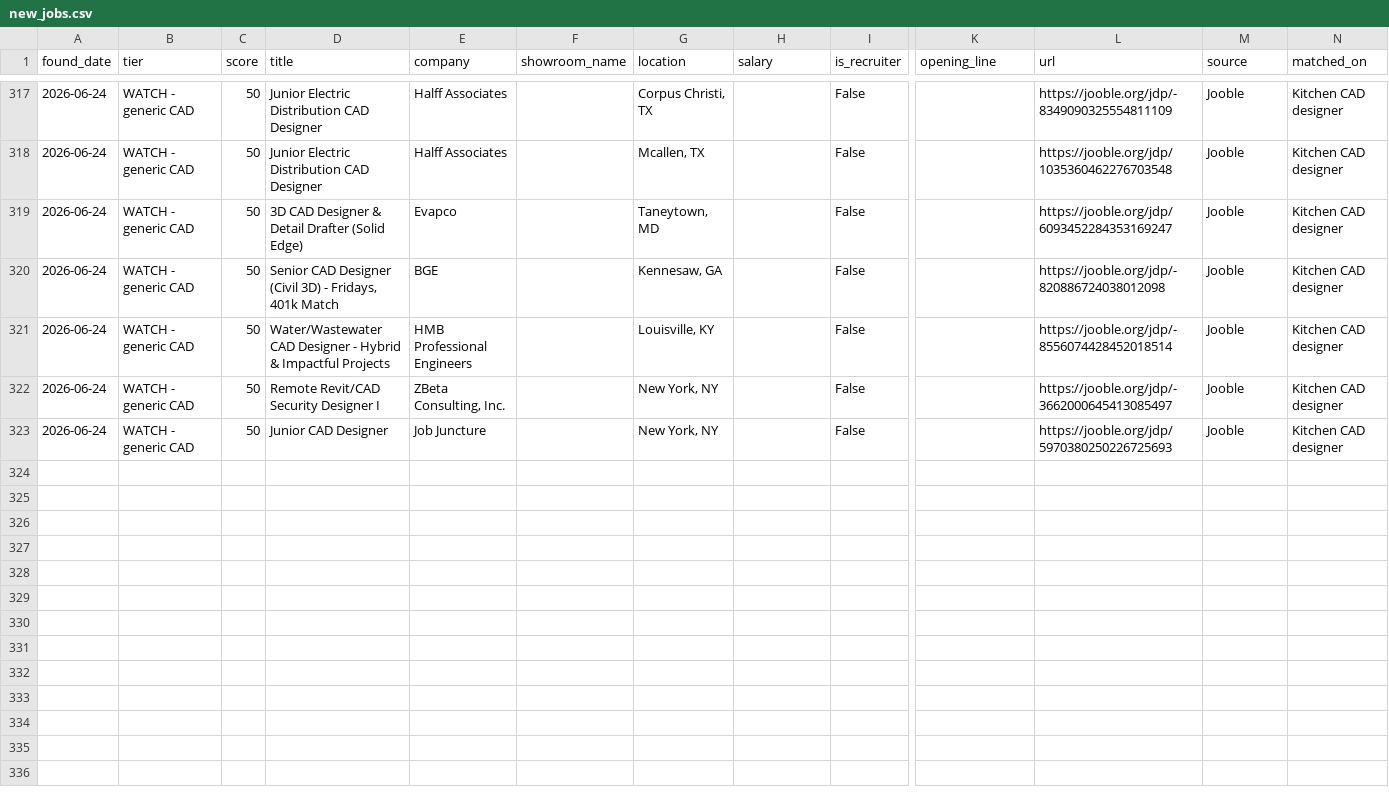
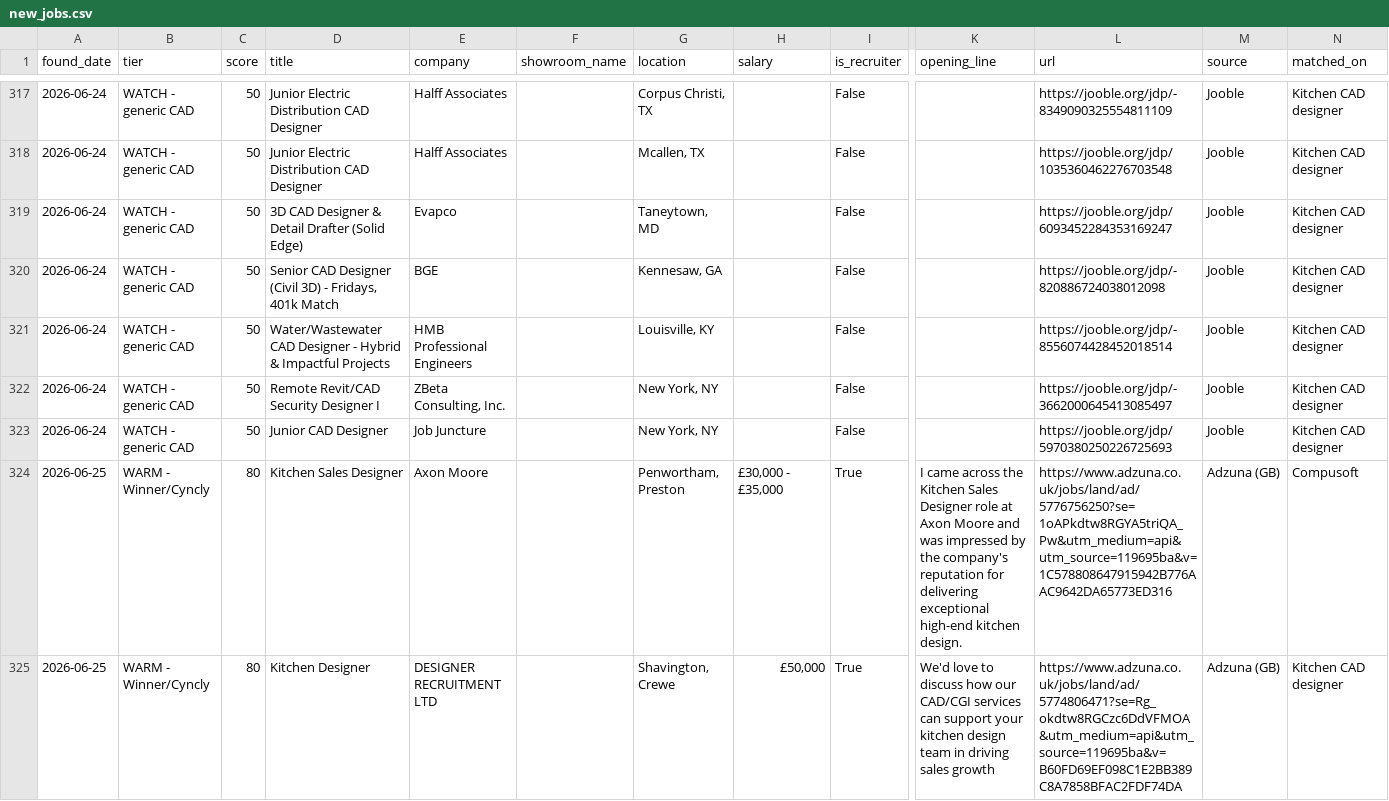
Before and after one commit to dhairyawork8141/Agent-Dashboard, a CSV file: vw-job-agent/state/new_jobs.csv, drawn as a sheet; only a part is shown, gaps mark what is left out; rows hold the shown columns only; the diff covers the shown part only; the diff names each change by its address in the sheet, - before the commit and + after, or states it on an @@ line.

Commit message:
Update job-watch state [skip ci]

```diff
--- a/vw-job-agent/state/new_jobs.csv
+++ b/vw-job-agent/state/new_jobs.csv
+row 324: 2026-06-25 | WARM - Winner/Cyncly | 80 | Kitchen Sales Designer | Axon Moore |  | Penwortham, Preston | £30,000 - £35,000 | True | I came across the Kitchen Sales Designer role at Axon Moore and was impressed by the company's reputation for delivering exceptional high-end kitchen design. | https://www.adzuna.co.uk/jobs/land/ad/5776756250?se=1oAPkdtw8RGYA5triQA_Pw&utm_medium=api&utm_source=119695ba&v=1C578808647915942B776AAC9642DA65773ED316 | Adzuna (GB) | Compusoft
+row 325: 2026-06-25 | WARM - Winner/Cyncly | 80 | Kitchen Designer | DESIGNER RECRUITMENT LTD |  | Shavington, Crewe | £50,000 | True | We'd love to discuss how our CAD/CGI services can support your kitchen design team in driving sales growth | https://www.adzuna.co.uk/jobs/land/ad/5774806471?se=Rg_okdtw8RGCzc6DdVFMOA&utm_medium=api&utm_source=119695ba&v=B60FD69EF098C1E2BB389C8A7858BFAC2FDF74DA | Adzuna (GB) | Kitchen CAD designer
```
Also changed, not shown: 2 added rows elsewhere in this file, 1 other file.
